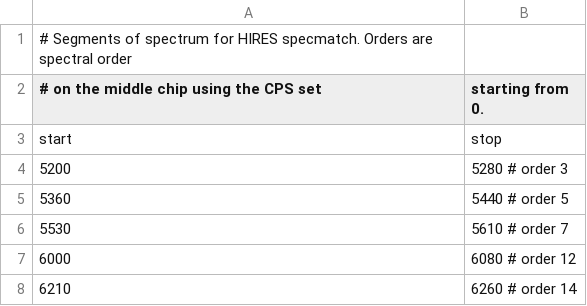
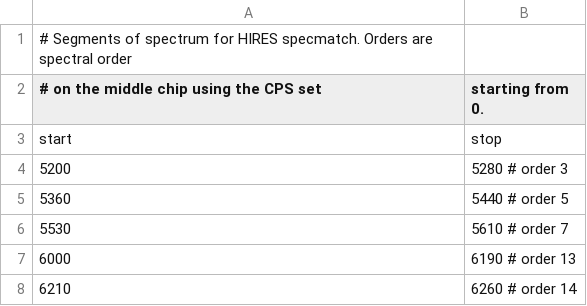
Before and after one commit to petigura/specmatch-syn, a CSV file: smsyn/inst/hires/segments.csv, drawn as a sheet.

Commit message:
swaping order 12 for 13

```diff
--- a/smsyn/inst/hires/segments.csv
+++ b/smsyn/inst/hires/segments.csv
@@ -6,3 +6,3 @@ start, stop
 5530, 5610 # order 7
-6000, 6080 # order 12
+6000, 6190 # order 13
 6210, 6260 # order 14
```
